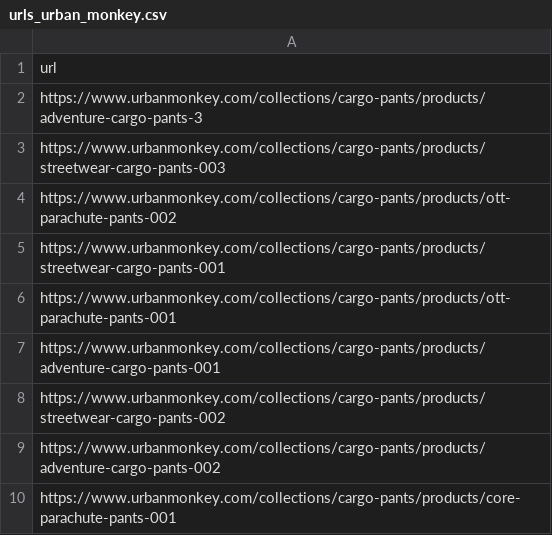
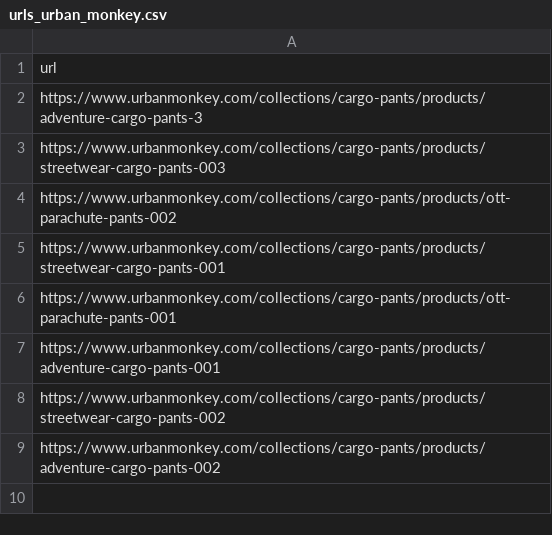
Before and after one commit to TumashenkaAliaksandr/mother_pars, a CSV file: templates/urban_monkey/urls_csv/urls_urban_monkey.csv, drawn as a sheet.

```diff
--- a/templates/urban_monkey/urls_csv/urls_urban_monkey.csv
+++ b/templates/urban_monkey/urls_csv/urls_urban_monkey.csv
@@ -9,2 +9 @@ https://www.urbanmonkey.com/collections/cargo-pants/products/streetwear-cargo-pa
 https://www.urbanmonkey.com/collections/cargo-pants/products/adventure-cargo-pants-002
-https://www.urbanmonkey.com/collections/cargo-pants/products/core-parachute-pants-001
```
Also changed, not shown: templates/urban_monkey/done_csv/cargo_pants.csv, 4 other files.
